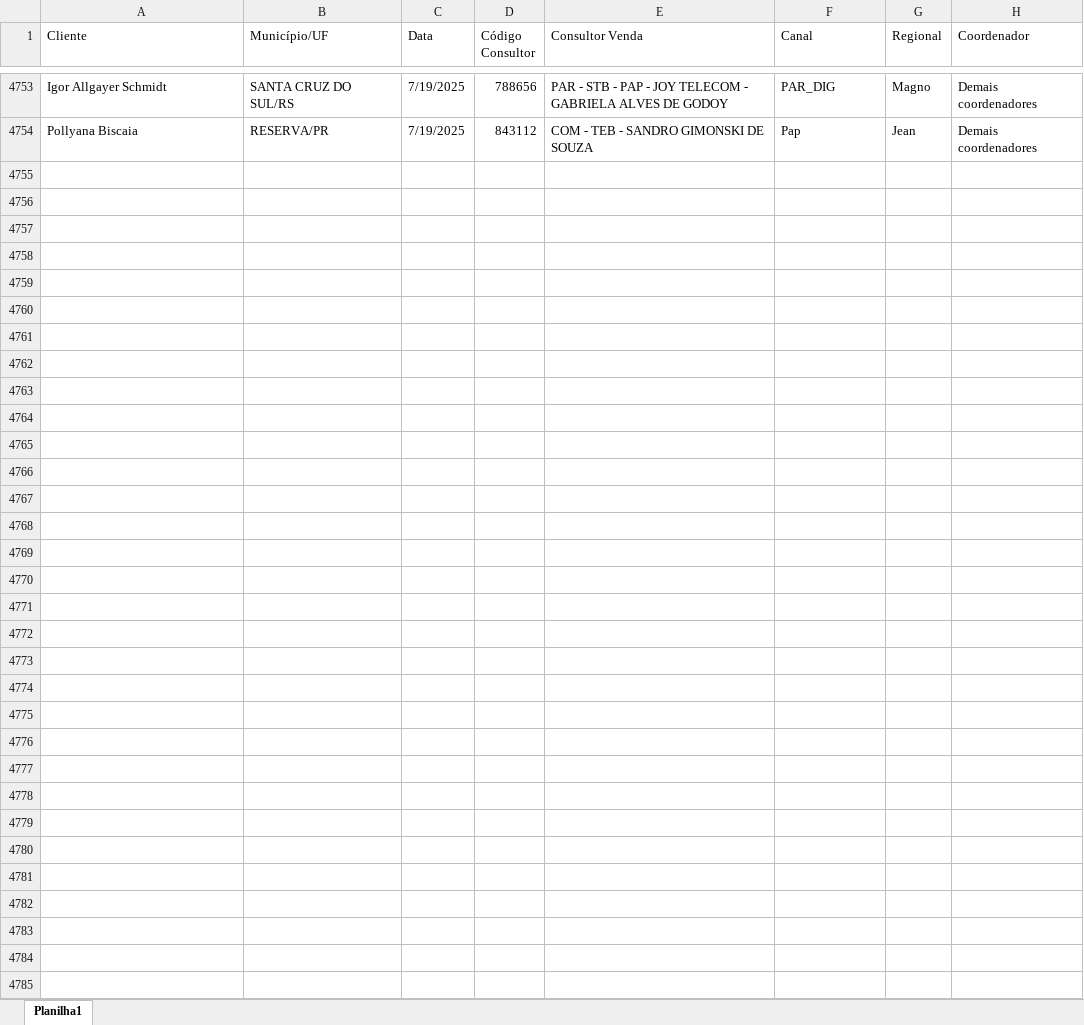
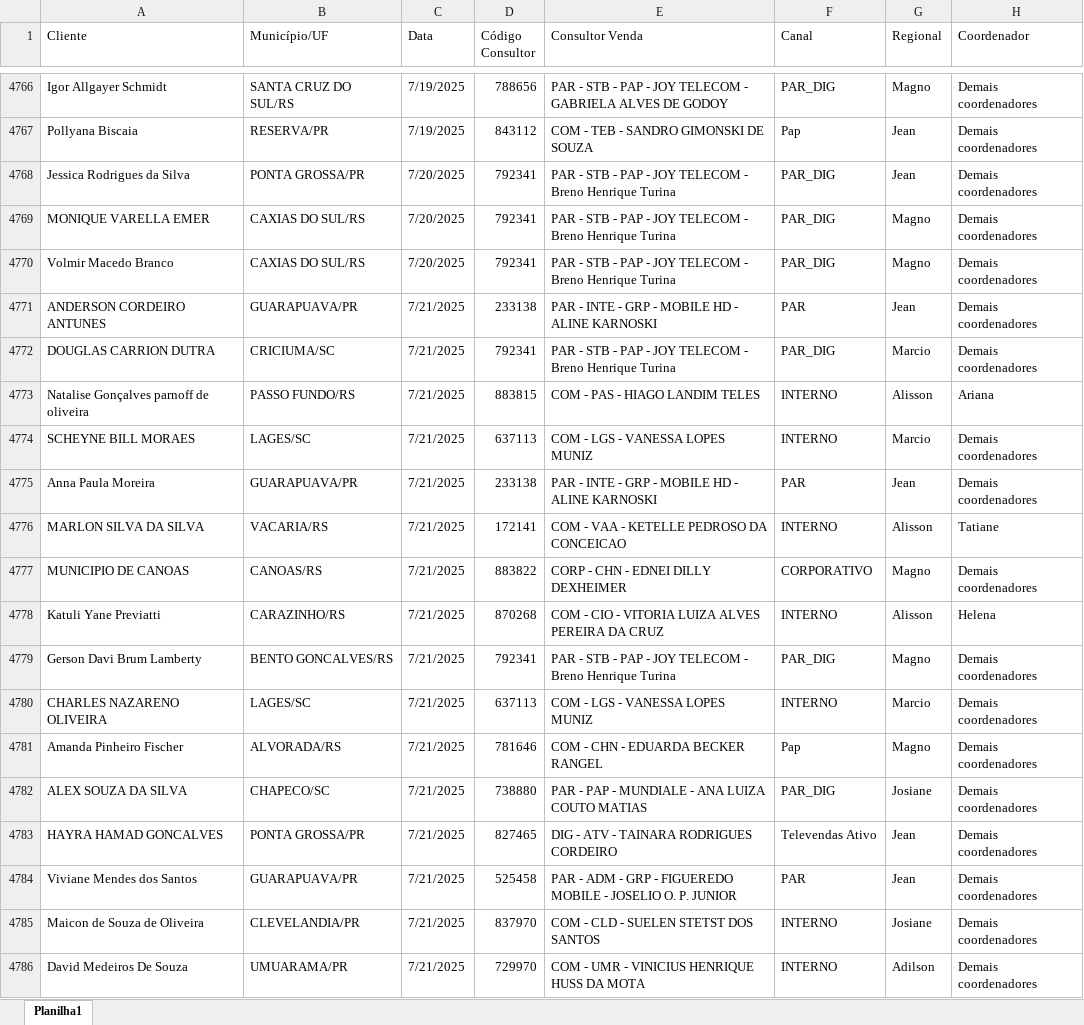
Before and after one commit to ajcds38/V2-crm-dominus, an Excel workbook: crm_dominus/apps/dados/backlog_ativacao.xlsx, sheet Planilha1, drawn as a sheet; only a part is shown, gaps mark what is left out; values as stored, in another font and other column widths than the file's, no cell formats; the diff covers the shown part only; the diff names each change by its address in the sheet, - before the commit and + after, or states it on an @@ line.

```diff
--- a/crm_dominus/apps/dados/backlog_ativacao.xlsx (sheet Planilha1)
+++ b/crm_dominus/apps/dados/backlog_ativacao.xlsx (sheet Planilha1)
+row 4768: Jessica Rodrigues da Silva | PONTA GROSSA/PR | 7/20/2025 | 792341 | PAR - STB - PAP - JOY TELECOM - Breno Henrique Turina | PAR_DIG | Jean | Demais coordenadores
+row 4769: MONIQUE VARELLA EMER | CAXIAS DO SUL/RS | 7/20/2025 | 792341 | PAR - STB - PAP - JOY TELECOM - Breno Henrique Turina | PAR_DIG | Magno | Demais coordenadores
+row 4770: Volmir Macedo Branco | CAXIAS DO SUL/RS | 7/20/2025 | 792341 | PAR - STB - PAP - JOY TELECOM - Breno Henrique Turina | PAR_DIG | Magno | Demais coordenadores
+row 4771: ANDERSON CORDEIRO ANTUNES | GUARAPUAVA/PR | 7/21/2025 | 233138 | PAR - INTE - GRP - MOBILE HD - ALINE KARNOSKI | PAR | Jean | Demais coordenadores
+row 4772: DOUGLAS CARRION DUTRA | CRICIUMA/SC | 7/21/2025 | 792341 | PAR - STB - PAP - JOY TELECOM - Breno Henrique Turina | PAR_DIG | Marcio | Demais coordenadores
+row 4773: Natalise Gonçalves parnoff de oliveira | PASSO FUNDO/RS | 7/21/2025 | 883815 | COM - PAS - HIAGO LANDIM TELES | INTERNO | Alisson | Ariana
+row 4774: SCHEYNE BILL MORAES | LAGES/SC | 7/21/2025 | 637113 | COM - LGS - VANESSA LOPES MUNIZ | INTERNO | Marcio | Demais coordenadores
+row 4775: Anna Paula Moreira | GUARAPUAVA/PR | 7/21/2025 | 233138 | PAR - INTE - GRP - MOBILE HD - ALINE KARNOSKI | PAR | Jean | Demais coordenadores
+row 4776: MARLON SILVA DA SILVA | VACARIA/RS | 7/21/2025 | 172141 | COM - VAA - KETELLE PEDROSO DA CONCEICAO | INTERNO | Alisson | Tatiane
+row 4777: MUNICIPIO DE CANOAS | CANOAS/RS | 7/21/2025 | 883822 | CORP - CHN - EDNEI DILLY DEXHEIMER | CORPORATIVO | Magno | Demais coordenadores
+row 4778: Katuli Yane Previatti | CARAZINHO/RS | 7/21/2025 | 870268 | COM - CIO - VITORIA LUIZA ALVES PEREIRA DA CRUZ | INTERNO | Alisson | Helena
+row 4779: Gerson Davi Brum Lamberty | BENTO GONCALVES/RS | 7/21/2025 | 792341 | PAR - STB - PAP - JOY TELECOM - Breno Henrique Turina | PAR_DIG | Magno | Demais coordenadores
+row 4780: CHARLES NAZARENO OLIVEIRA | LAGES/SC | 7/21/2025 | 637113 | COM - LGS - VANESSA LOPES MUNIZ | INTERNO | Marcio | Demais coordenadores
+row 4781: Amanda Pinheiro Fischer | ALVORADA/RS | 7/21/2025 | 781646 | COM - CHN - EDUARDA BECKER RANGEL | Pap | Magno | Demais coordenadores
+row 4782: ALEX SOUZA DA SILVA | CHAPECO/SC | 7/21/2025 | 738880 | PAR - PAP - MUNDIALE - ANA LUIZA COUTO MATIAS | PAR_DIG | Josiane | Demais coordenadores
+row 4783: HAYRA HAMAD GONCALVES | PONTA GROSSA/PR | 7/21/2025 | 827465 | DIG - ATV - TAINARA RODRIGUES CORDEIRO | Televendas Ativo | Jean | Demais coordenadores
+row 4784: Viviane Mendes dos Santos | GUARAPUAVA/PR | 7/21/2025 | 525458 | PAR - ADM - GRP - FIGUEREDO MOBILE - JOSELIO O. P. JUNIOR | PAR | Jean | Demais coordenadores
+row 4785: Maicon de Souza de Oliveira | CLEVELANDIA/PR | 7/21/2025 | 837970 | COM - CLD - SUELEN STETST DOS SANTOS | INTERNO | Josiane | Demais coordenadores
+row 4786: David Medeiros De Souza | UMUARAMA/PR | 7/21/2025 | 729970 | COM - UMR - VINICIUS HENRIQUE HUSS DA MOTA | INTERNO | Adilson | Demais coordenadores
```
Also changed, not shown: 221 added rows elsewhere in this sheet, cell formats, crm_dominus/apps/dados/backlog_adesao.xlsx, 4 other files.
